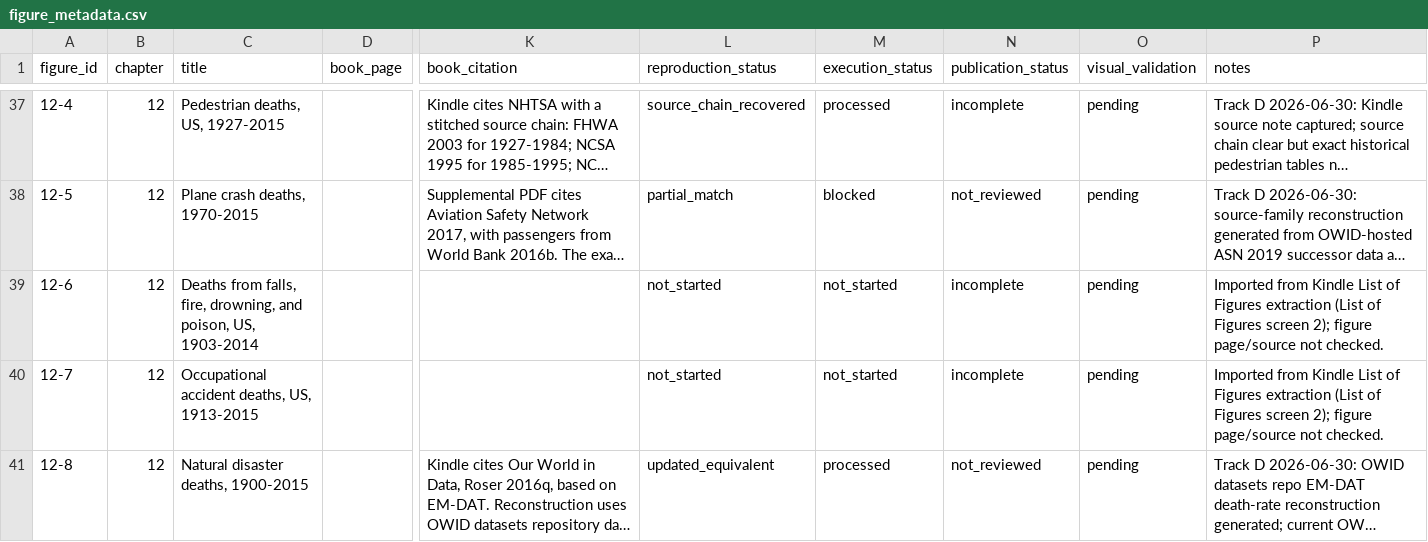
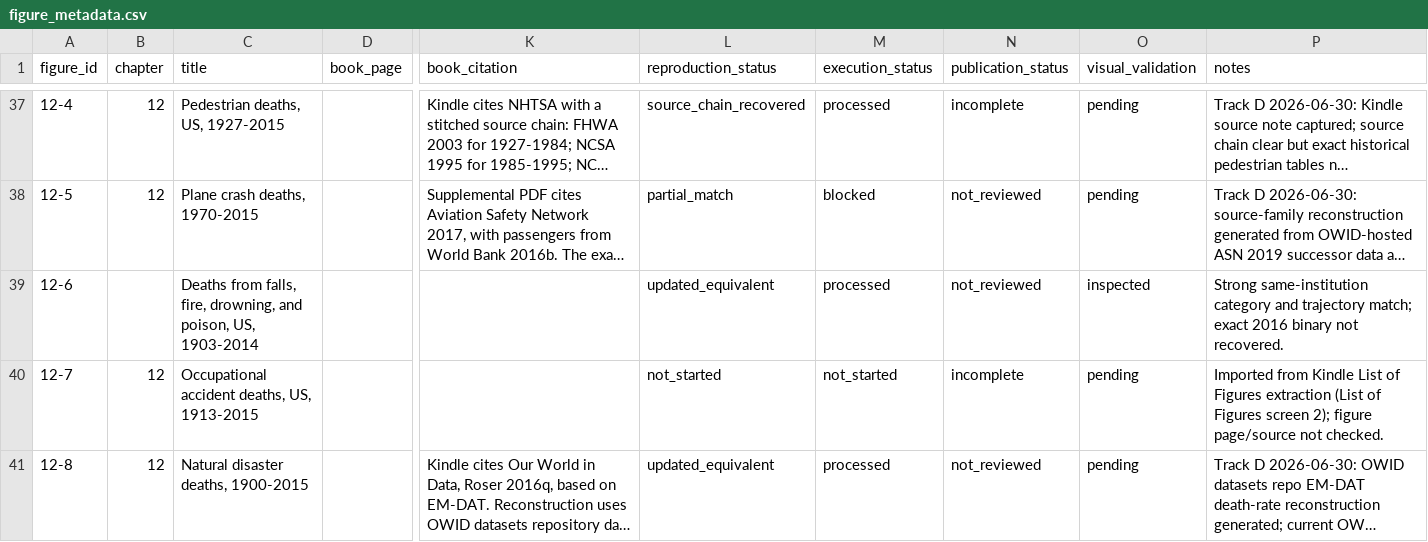
Before and after one commit to J-Chamberlain/pinker_charts, a CSV file: data/metadata/figure_metadata.csv, drawn as a sheet; only a part is shown, gaps mark what is left out; long unchanged cells end in …; the diff names each change by its address in the sheet, - before the commit and + after, or states it on an @@ line.

```diff
--- a/data/metadata/figure_metadata.csv
+++ b/data/metadata/figure_metadata.csv
-B39 (chapter): 12
+B39 (chapter): (empty)
-L39 (reproduction_status): not_started
+L39 (reproduction_status): updated_equivalent
-M39 (execution_status): not_started
+M39 (execution_status): processed
-N39 (publication_status): incomplete
+N39 (publication_status): not_reviewed
-O39 (visual_validation): pending
+O39 (visual_validation): inspected
-P39 (notes): Imported from Kindle List of Figures extraction (List of Figures screen 2); figure page/source not checked.
+P39 (notes): Strong same-institution category and trajectory match; exact 2016 binary not recovered.
```
Also changed, not shown: data/figure_registry.csv, 26 other files.
